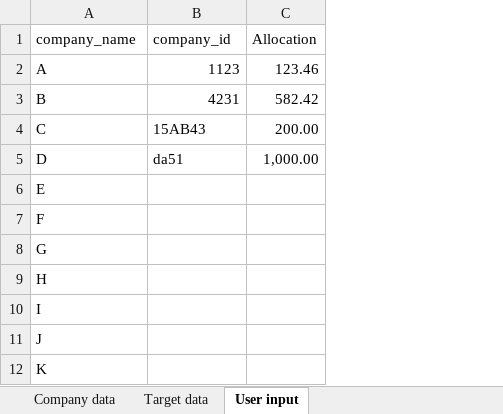
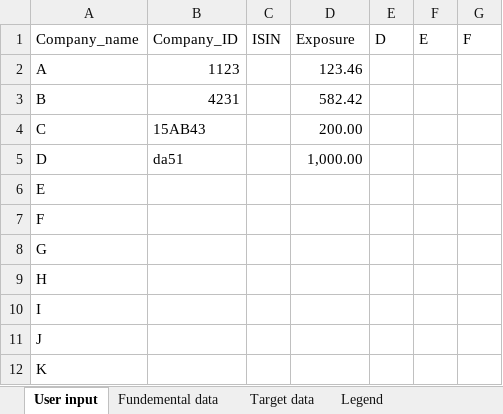
Before and after one commit to ScienceBasedTargets/SBTi-finance-tool, an Excel workbook: app/data/InputFormat.xlsx, sheet User input, drawn as a sheet; values as stored, in another font and other column widths than the file's, no borders; table styles not drawn; removed rows and columns are numbered as before the commit, all else as after; the diff names each change by its address in the sheet, - before the commit and + after, or states it on an @@ line.

Commit message:
Modification to script for the new input format.

```diff
--- a/app/data/InputFormat.xlsx (sheet User input)
+++ b/app/data/InputFormat.xlsx (sheet User input)
-sheet tab: Company data
+sheet tab: Fundemental data
+sheet tab: Legend
@@ sheet tab order changed: User input | Fundemental data | Target data | Legend @@
+column C, empty
+column E, empty
+column F, empty
+column G, empty
-row 1: company_name | company_id | Allocation
+row 1: Company_name | Company_ID | ISIN | Exposure | D | E | F
```
Also changed, not shown: sheet Target data, sheet Fundemental data, SBTi/inputs/sr15_mapping.xlsx, 10 other files.
